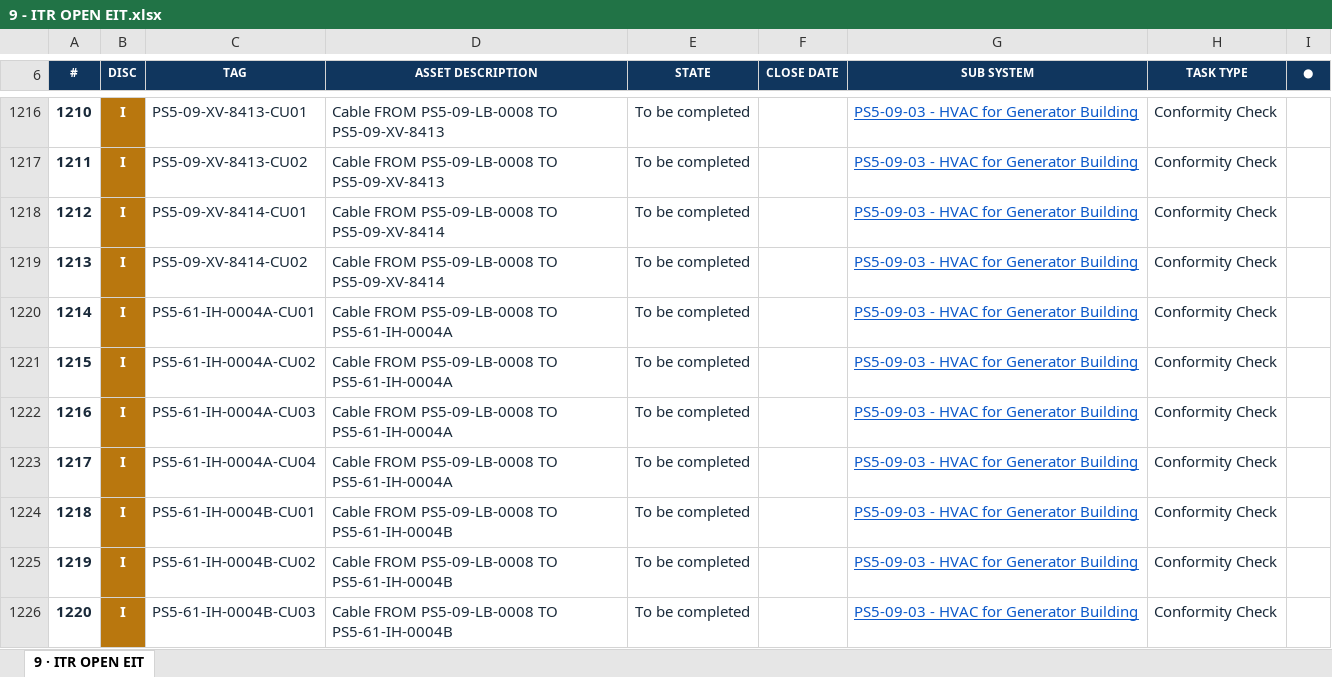
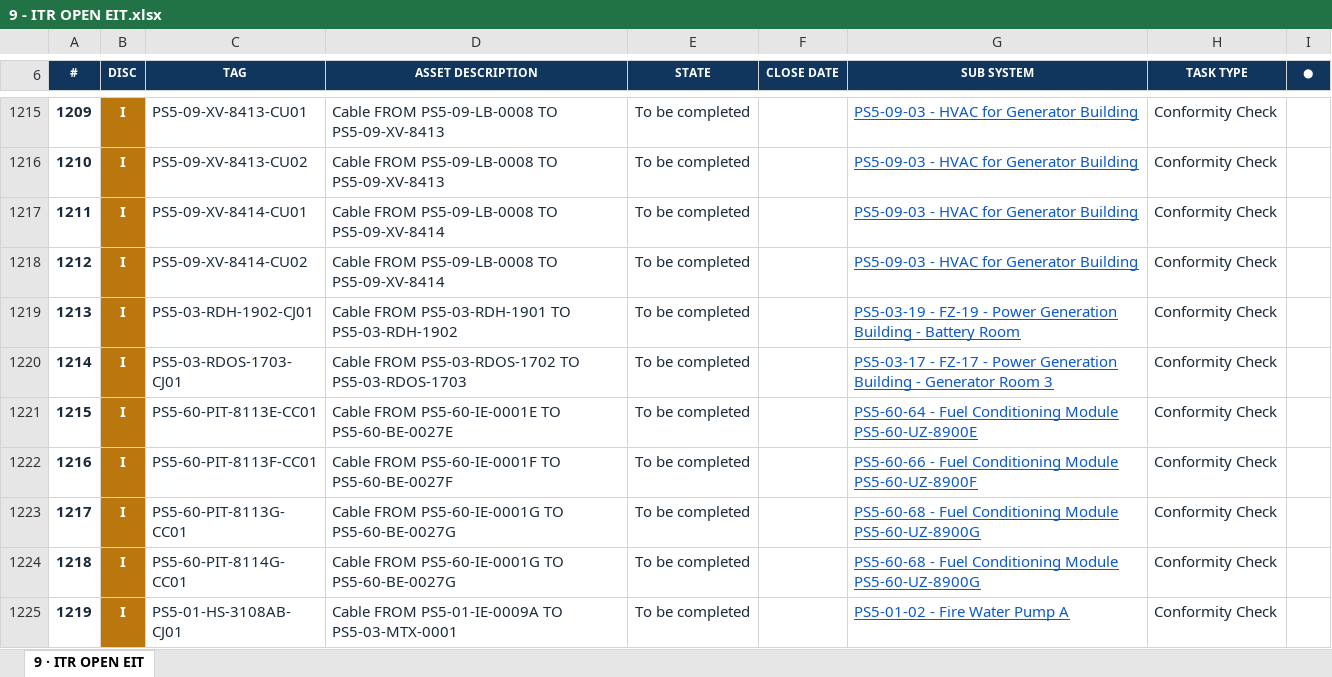
Before and after one commit to Mohamedgawad1/PS5-COMPLETION-PLATFORM, an Excel workbook: EXCEL/9 - ITR OPEN EIT.xlsx, sheet 9 · ITR OPEN EIT, drawn as a sheet; only a part is shown, gaps mark what is left out; the shorter side is filled out with more unchanged rows; values as stored, in another font and other column widths than the file's, no borders; the diff covers the shown part only; the diff names each change by its address in the sheet, - before the commit and + after, or states it on an @@ line.

```diff
--- a/EXCEL/9 - ITR OPEN EIT.xlsx (sheet 9 · ITR OPEN EIT)
+++ b/EXCEL/9 - ITR OPEN EIT.xlsx (sheet 9 · ITR OPEN EIT)
@@ column A (#) renumbered from row 3 down @@
-row 1220: 1214 | I | PS5-61-IH-0004A-CU01 | Cable FROM PS5-09-LB-0008 TO PS5-61-IH-0004A | To be completed |  | PS5-09-03 - HVAC for Generator Building | Conformity Check
-row 1221: 1215 | I | PS5-61-IH-0004A-CU02 | Cable FROM PS5-09-LB-0008 TO PS5-61-IH-0004A | To be completed |  | PS5-09-03 - HVAC for Generator Building | Conformity Check
-row 1222: 1216 | I | PS5-61-IH-0004A-CU03 | Cable FROM PS5-09-LB-0008 TO PS5-61-IH-0004A | To be completed |  | PS5-09-03 - HVAC for Generator Building | Conformity Check
-row 1223: 1217 | I | PS5-61-IH-0004A-CU04 | Cable FROM PS5-09-LB-0008 TO PS5-61-IH-0004A | To be completed |  | PS5-09-03 - HVAC for Generator Building | Conformity Check
-row 1224: 1218 | I | PS5-61-IH-0004B-CU01 | Cable FROM PS5-09-LB-0008 TO PS5-61-IH-0004B | To be completed |  | PS5-09-03 - HVAC for Generator Building | Conformity Check
-row 1225: 1219 | I | PS5-61-IH-0004B-CU02 | Cable FROM PS5-09-LB-0008 TO PS5-61-IH-0004B | To be completed |  | PS5-09-03 - HVAC for Generator Building | Conformity Check
-row 1226: 1220 | I | PS5-61-IH-0004B-CU03 | Cable FROM PS5-09-LB-0008 TO PS5-61-IH-0004B | To be completed |  | PS5-09-03 - HVAC for Generator Building | Conformity Check
```
Also changed, not shown: 30 removed rows and 2 edited cells elsewhere in this sheet, EXCEL/1 - DASHBOARD.xlsx, EXCEL/2 - RFC PROGRESS.xlsx, 9 other files.
